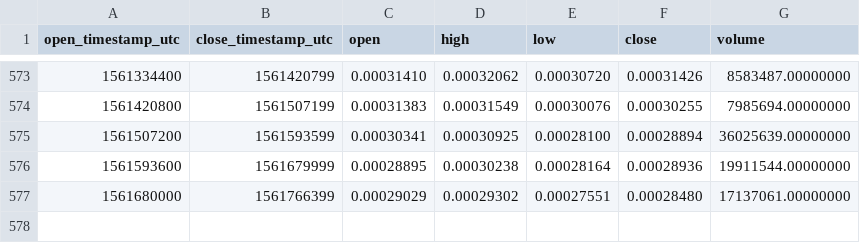
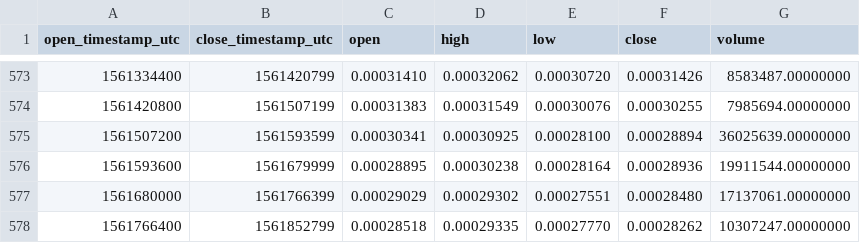
Before and after one commit to cryptobigbro/binance-ADAETH, a CSV file: binance-ADAETH-1d.csv, drawn as a sheet; only a part is shown, gaps mark what is left out.

Commit message:
Update OHLCV data.

```diff
--- a/binance-ADAETH-1d.csv
+++ b/binance-ADAETH-1d.csv
@@ -577 +577,2 @@ open_timestamp_utc,close_timestamp_utc,open,high,low,close,volume
 1561680000,1561766399,0.00029029,0.00029302,0.00027551,0.00028480,17137061.00000000
+1561766400,1561852799,0.00028518,0.00029335,0.00027770,0.00028262,10307247.00000000
```
Also changed, not shown: 1 other file.
